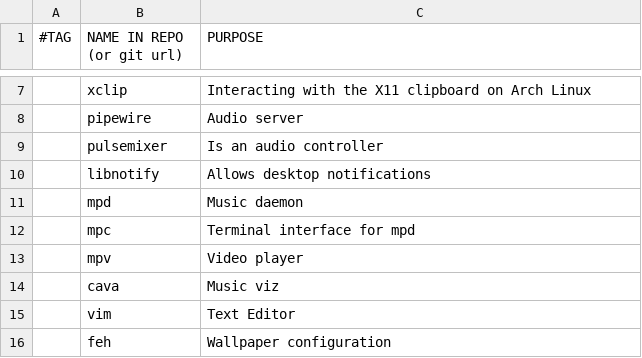
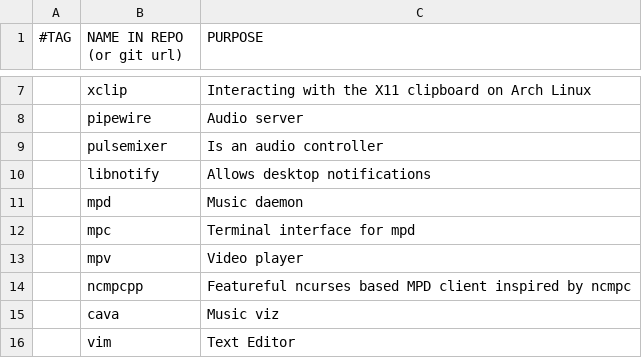
Before and after one commit to aldenpower/adalc-bootstrap, a CSV file: config/packages/default.csv, drawn as a sheet; only a part is shown, gaps mark what is left out; the shorter side is filled out with more unchanged rows.

Commit message:
add ncmpcpp package

```diff
--- a/config/packages/default.csv
+++ b/config/packages/default.csv
@@ -13,2 +13,3 @@
 ,mpv,"Video player"
+,ncmpcpp,"Featureful ncurses based MPD client inspired by ncmpc"
 ,cava,"Music viz"
```
Also changed, not shown: 1 other file.
